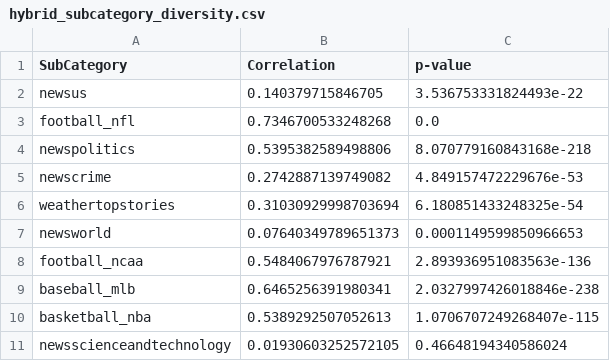
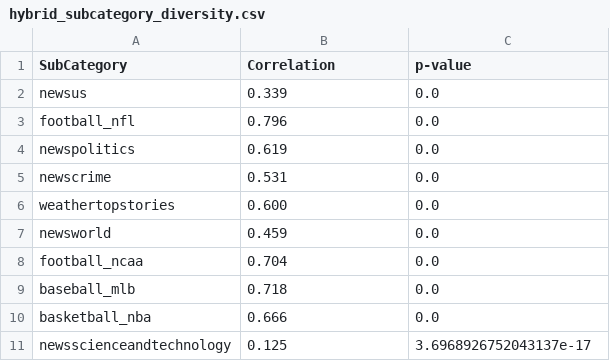
Before and after one commit to krisbara/GPT-Recommender-systems, a CSV file: detailed_results/hybrid_subcategory_diversity.csv, drawn as a sheet.

```diff
--- a/detailed_results/hybrid_subcategory_diversity.csv
+++ b/detailed_results/hybrid_subcategory_diversity.csv
@@ -1,11 +1,11 @@
 SubCategory;Correlation;p-value
-newsus;0.140379715846705;3.536753331824493e-22
-football_nfl;0.7346700533248268;0.0
-newspolitics;0.5395382589498806;8.070779160843168e-218
-newscrime;0.2742887139749082;4.849157472229676e-53
-weathertopstories;0.31030929998703694;6.180851433248325e-54
-newsworld;0.07640349789651373;0.0001149599850966653
-football_ncaa;0.5484067976787921;2.893936951083563e-136
-baseball_mlb;0.6465256391980341;2.0327997426018846e-238
-basketball_nba;0.5389292507052613;1.0706707249268407e-115
-newsscienceandtechnology;0.01930603252572105;0.46648194340586024
+newsus;0.339;0.0
+football_nfl;0.796;0.0
+newspolitics;0.619;0.0
+newscrime;0.531;0.0
+weathertopstories;0.600;0.0
+newsworld;0.459;0.0
+football_ncaa;0.704;0.0
+baseball_mlb;0.718;0.0
+basketball_nba;0.666;0.0
+newsscienceandtechnology;0.125;3.6968926752043137e-17
```
Also changed, not shown: detailed_results/collab_subcategory_diversity.csv, detailed_results/content_subcategory_diversity.csv, 7 other files.
